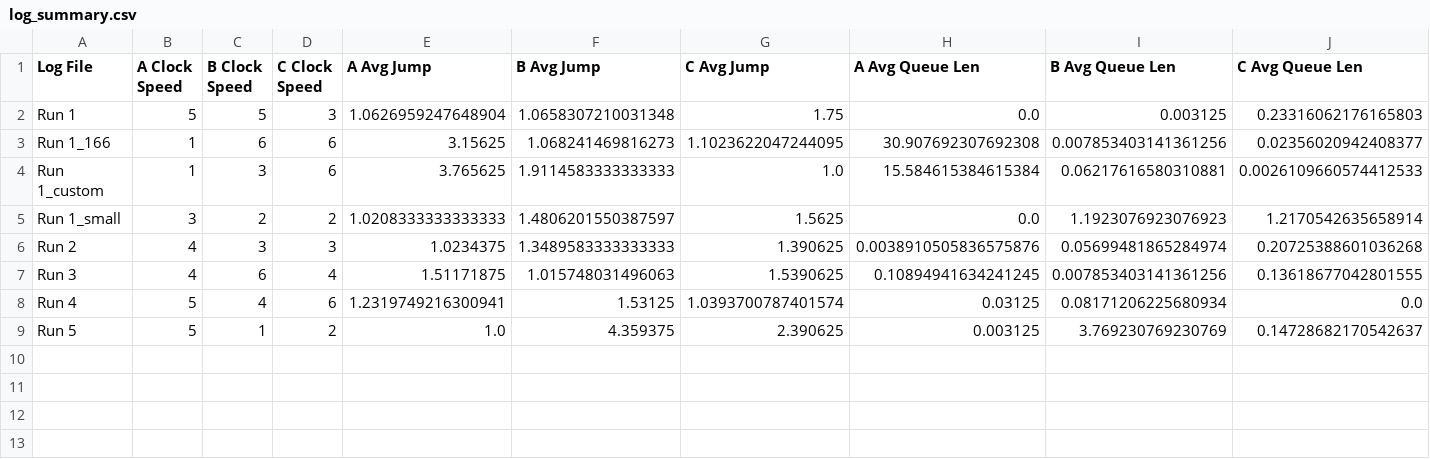
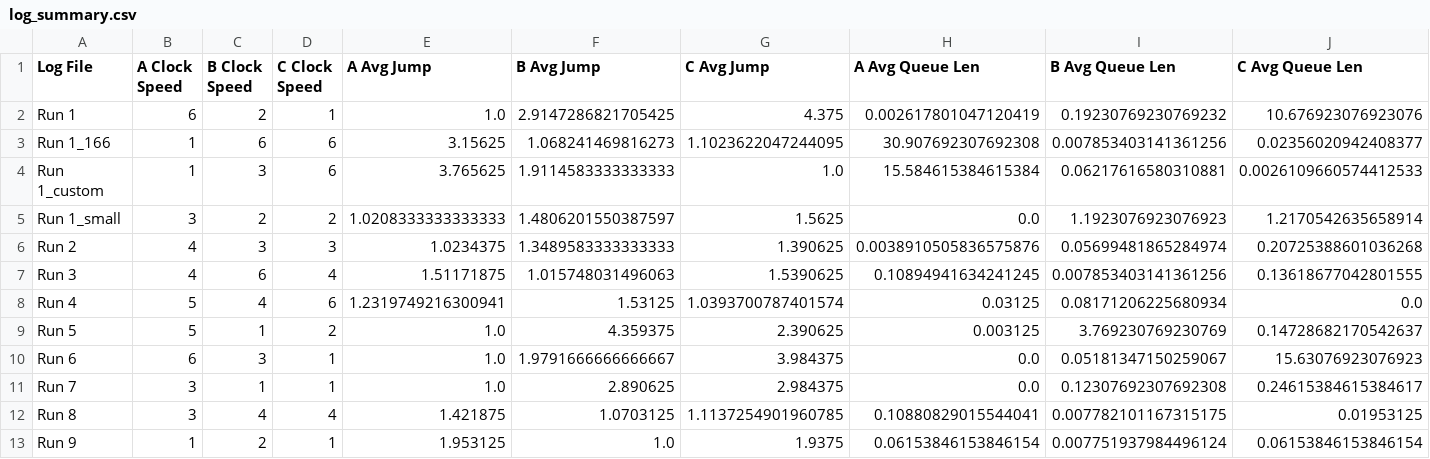
Before and after one commit to alaynamnguyen/262-Design-Exercise-3, a CSV file: plots/log_summary.csv, drawn as a sheet.

```diff
--- a/plots/log_summary.csv
+++ b/plots/log_summary.csv
@@ -1,3 +1,3 @@
 Log File,A Clock Speed,B Clock Speed,C Clock Speed,A Avg Jump,B Avg Jump,C Avg Jump,A Avg Queue Len,B Avg Queue Len,C Avg Queue Len
-Run 1,5,5,3,1.0626959247648904,1.0658307210031348,1.75,0.0,0.003125,0.23316062176165803
+Run 1,6,2,1,1.0,2.9147286821705425,4.375,0.002617801047120419,0.19230769230769232,10.676923076923076
 Run 1_166,1,6,6,3.15625,1.068241469816273,1.1023622047244095,30.907692307692308,0.007853403141361256,0.02356020942408377
@@ -9 +9,5 @@ Run 4,5,4,6,1.2319749216300941,1.53125,1.0393700787401574,0.03125,0.081712062256
 Run 5,5,1,2,1.0,4.359375,2.390625,0.003125,3.769230769230769,0.14728682170542637
+Run 6,6,3,1,1.0,1.9791666666666667,3.984375,0.0,0.05181347150259067,15.63076923076923
+Run 7,3,1,1,1.0,2.890625,2.984375,0.0,0.12307692307692308,0.24615384615384617
+Run 8,3,4,4,1.421875,1.0703125,1.1137254901960785,0.10880829015544041,0.007782101167315175,0.01953125
+Run 9,1,2,1,1.953125,1.0,1.9375,0.06153846153846154,0.007751937984496124,0.06153846153846154
```
Also changed, not shown: 22 other files.
